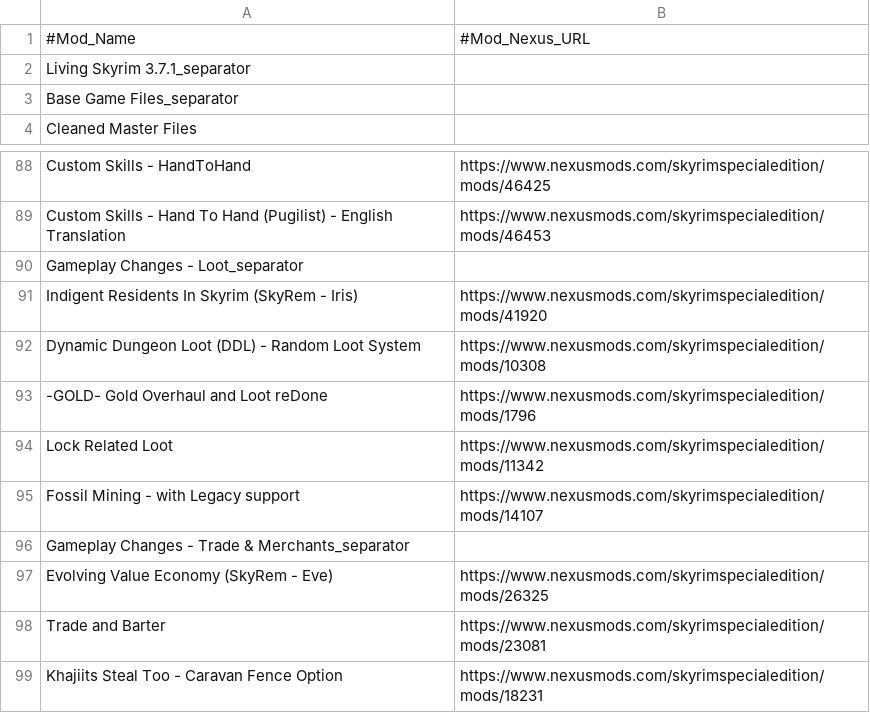
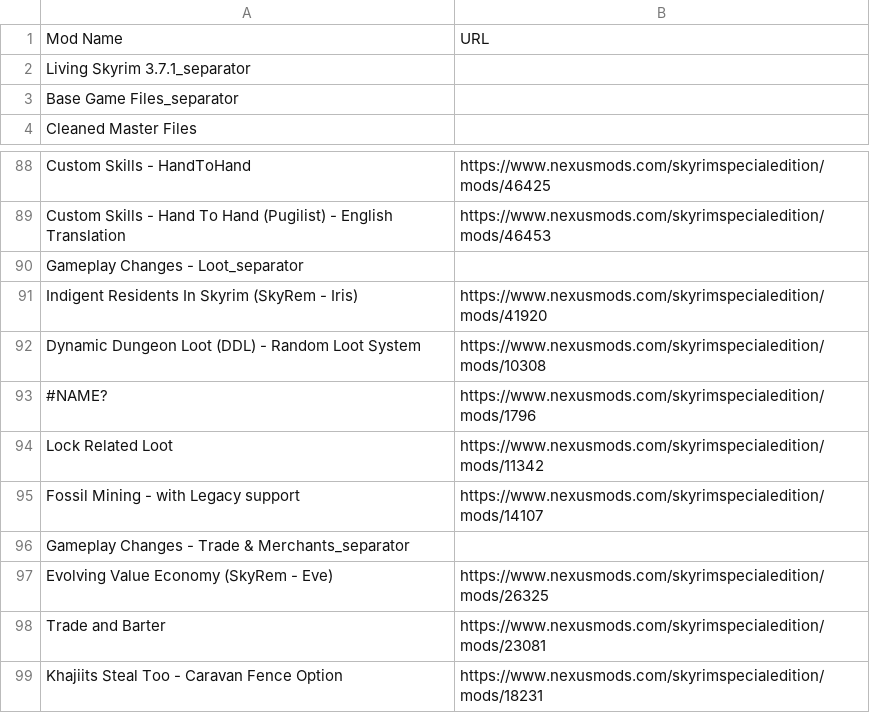
Before and after one commit to FG-s-Modlists/FGs-Modlists-Site, a CSV file: content/ls3modlist.csv, drawn as a sheet; only a part is shown, gaps mark what is left out; removed rows and columns are numbered as before the commit, all else as after; the diff names each change by its address in the sheet, - before the commit and + after, or states it on an @@ line.

```diff
--- a/content/ls3modlist.csv
+++ b/content/ls3modlist.csv
-row 1: #Mod_Name | #Mod_Nexus_URL
+row 1: Mod Name | URL
-A93: -GOLD- Gold Overhaul and Loot reDone
+A93: #NAME?
```
Also changed, not shown: 1 other file.
